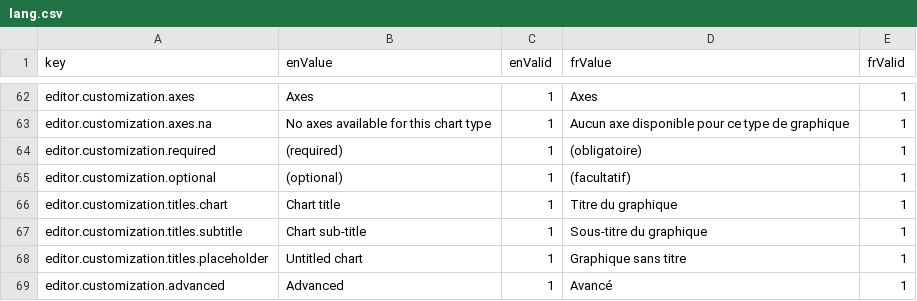
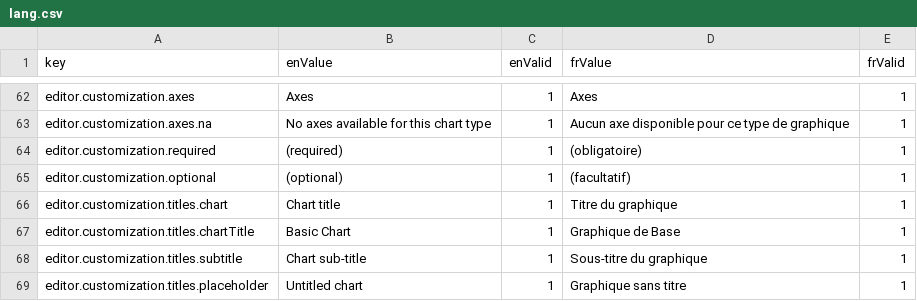
Before and after one commit to yileifeng/highcharts-editor, a CSV file: src/lang/lang.csv, drawn as a sheet; only a part is shown, gaps mark what is left out; the shorter side is filled out with more unchanged rows.

Commit message:
Fixing default chart name to change according to language

```diff
--- a/src/lang/lang.csv
+++ b/src/lang/lang.csv
@@ -66,2 +66,3 @@ editor.customization.optional,(optional),1,(facultatif),1
 editor.customization.titles.chart,Chart title,1,Titre du graphique,1
+editor.customization.titles.chartTitle,Basic Chart,1,Graphique de Base,1
 editor.customization.titles.subtitle,Chart sub-title,1,Sous-titre du graphique,1
```
Also changed, not shown: 3 other files.
